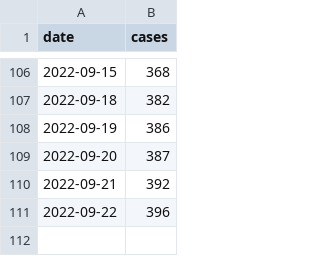
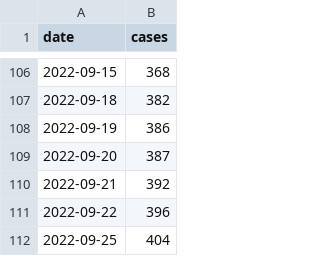
Before and after one commit to andersen-lab/MPX_WasteWater_San-Diego, a CSV file: MPX_cases.csv, drawn as a sheet; only a part is shown, gaps mark what is left out; the diff names each change by its address in the sheet, - before the commit and + after, or states it on an @@ line.

Commit message:
Automated update of cases on 2022-09-27

```diff
--- a/MPX_cases.csv
+++ b/MPX_cases.csv
+row 112: 2022-09-25 | 404
```
